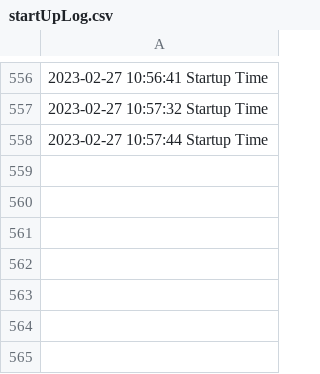
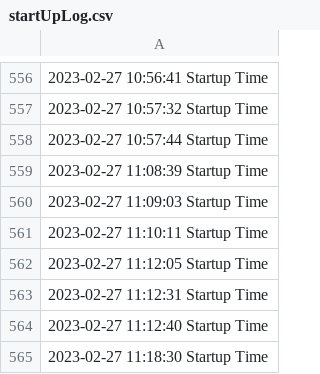
Before and after one commit to EliasDeHondt/Memo-Race, a CSV file: resources/log/startUpLog.csv, drawn as a sheet; only a part is shown, gaps mark what is left out; the diff names each change by its address in the sheet, - before the commit and + after, or states it on an @@ line.

```diff
--- a/resources/log/startUpLog.csv
+++ b/resources/log/startUpLog.csv
+row 559: 2023-02-27 11:08:39 Startup Time
+row 560: 2023-02-27 11:09:03 Startup Time
+row 561: 2023-02-27 11:10:11 Startup Time
+row 562: 2023-02-27 11:12:05 Startup Time
+row 563: 2023-02-27 11:12:31 Startup Time
+row 564: 2023-02-27 11:12:40 Startup Time
+row 565: 2023-02-27 11:18:30 Startup Time
```
Also changed, not shown: 2 other files.
